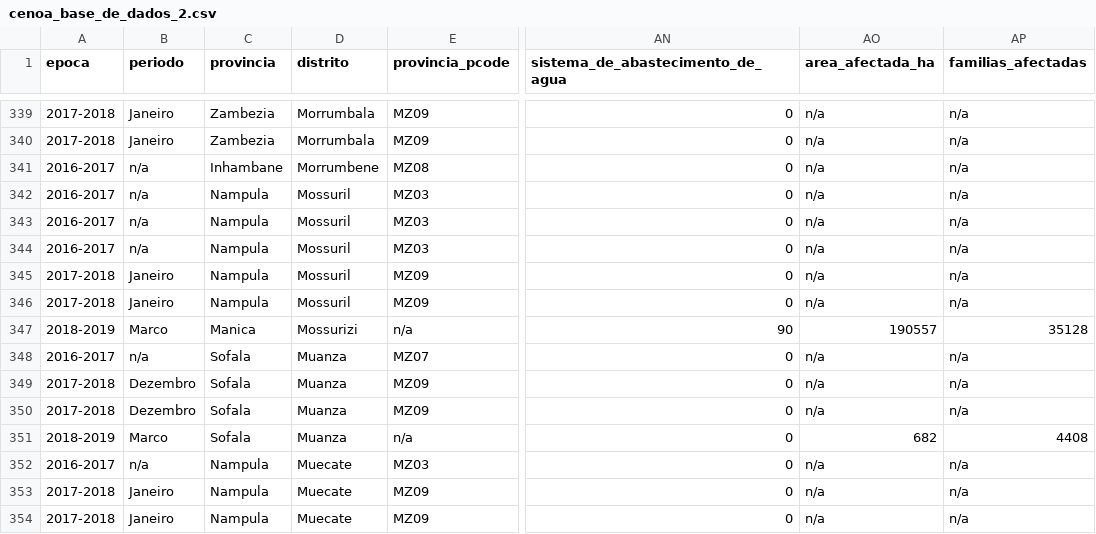
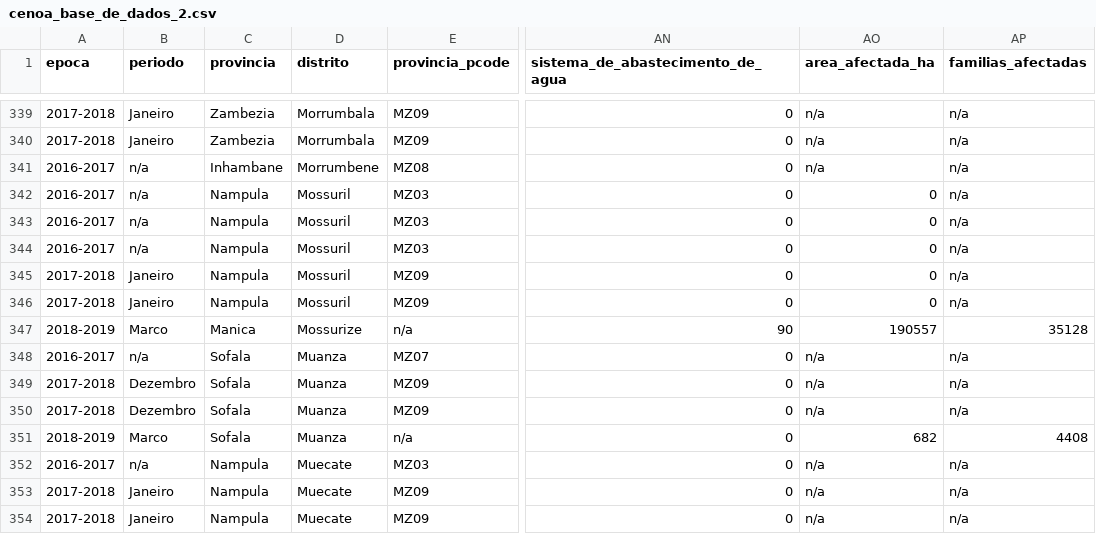
Before and after one commit to onaio/ingc-mozambique-data, a CSV file: moz/cenoa-base/cenoa_base_de_dados_2.csv, drawn as a sheet; only a part is shown, gaps mark what is left out; the diff names each change by its address in the sheet, - before the commit and + after, or states it on an @@ line.

```diff
--- a/moz/cenoa-base/cenoa_base_de_dados_2.csv
+++ b/moz/cenoa-base/cenoa_base_de_dados_2.csv
-AO342:AO346 (area_afectada_ha): n/a
+AO342:AO346 (area_afectada_ha): 0
-D347 (distrito): Mossurizi
+D347 (distrito): Mossurize
```
Also changed, not shown: 2 other files.
